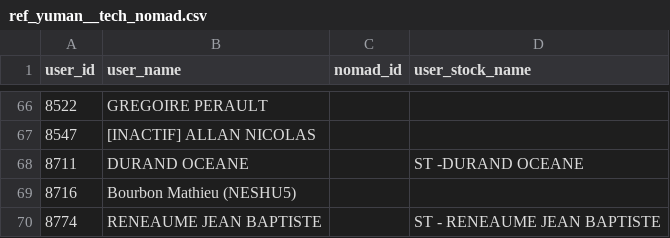
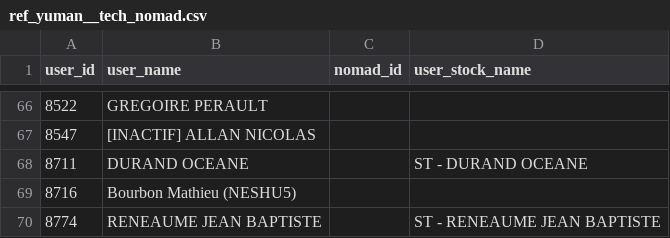
Before and after one commit to CebrailEVS/dbt_transform, a CSV file: data/reference_data/yuman/ref_yuman__tech_nomad.csv, drawn as a sheet; only a part is shown, gaps mark what is left out.

```diff
--- a/data/reference_data/yuman/ref_yuman__tech_nomad.csv
+++ b/data/reference_data/yuman/ref_yuman__tech_nomad.csv
@@ -67,3 +67,3 @@ user_id,user_name,nomad_id,user_stock_name
 8547,[INACTIF] ALLAN NICOLAS,,
-8711,DURAND OCEANE,,ST -DURAND OCEANE
+8711,DURAND OCEANE,,ST - DURAND OCEANE
 8716,Bourbon Mathieu (NESHU5),,
```
Also changed, not shown: data/reference_data/oracle_neshu/ref_oracle_neshu__roadman_gea.csv.
